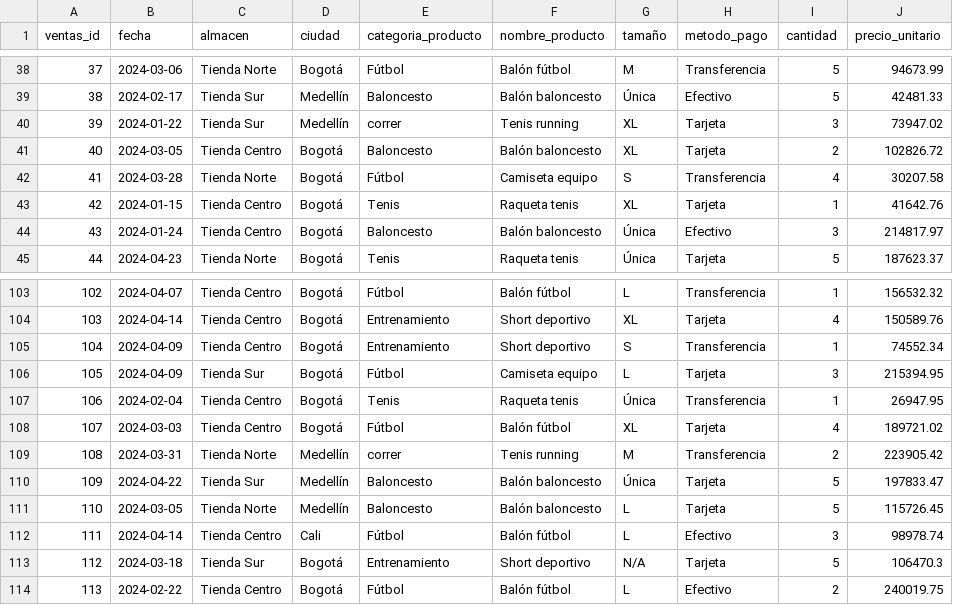
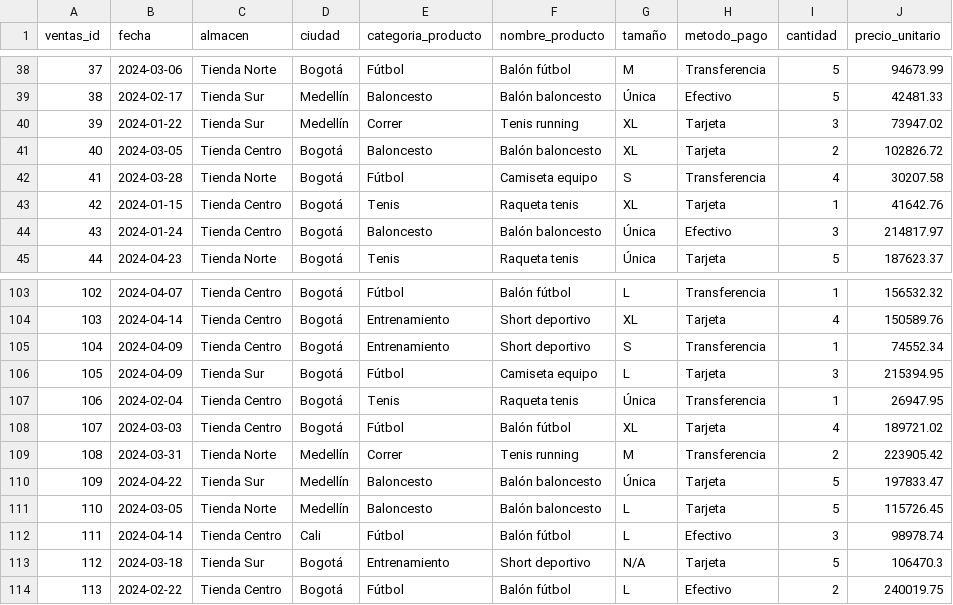
Before and after one commit to juancho1919/limpiez_datos_carro, a CSV file: correcion_dataset1_sports_store_sales.csv, drawn as a sheet; only a part is shown, gaps mark what is left out; the diff covers the shown part only; the diff names each change by its address in the sheet, - before the commit and + after, or states it on an @@ line.

```diff
--- a/correcion_dataset1_sports_store_sales.csv
+++ b/correcion_dataset1_sports_store_sales.csv
-E40 (categoria_producto): correr
+E40 (categoria_producto): Correr
-E109 (categoria_producto): correr
+E109 (categoria_producto): Correr
```
Also changed, not shown: 23 edited cells elsewhere in this file, 1 other file.
